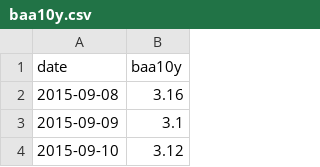
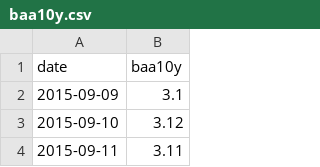
Before and after one commit to weiting1226/weiting1226.github.io, a CSV file: market-liquidity-monitor/data/raw/baa10y.csv, drawn as a sheet; only a part is shown; the shorter side is filled out with more unchanged rows; the diff names each change by its address in the sheet, - before the commit and + after, or states it on an @@ line.

```diff
--- a/market-liquidity-monitor/data/raw/baa10y.csv
+++ b/market-liquidity-monitor/data/raw/baa10y.csv
-row 2: 2015-09-08 | 3.16
```
Also changed, not shown: market-liquidity-monitor/data/market_liquidity_indicators.csv, market-liquidity-monitor/data/raw/dxy_fred_broad.csv, 15 other files.
